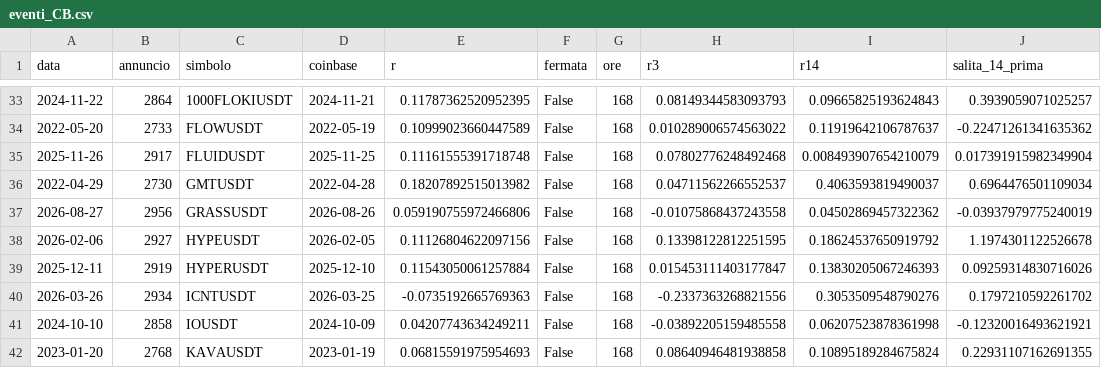
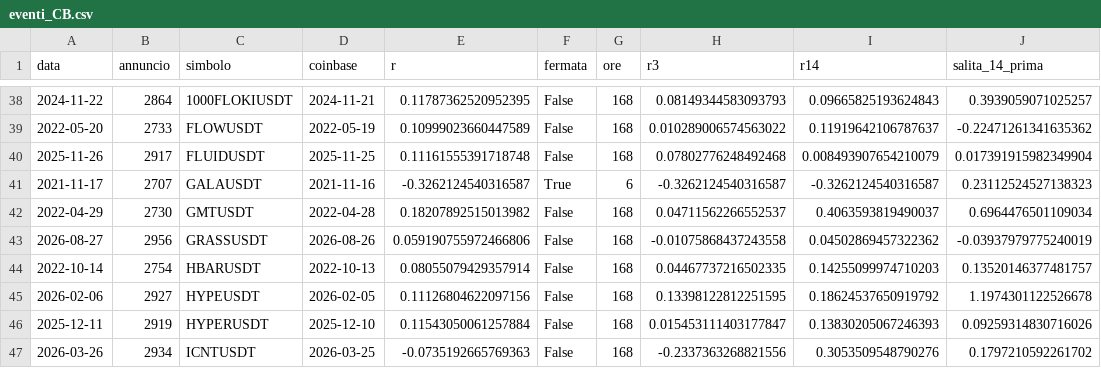
Before and after one commit to alessiobaljak/agentic_trading_system, a CSV file: research/programma7/risultati_quarantatreesima/eventi_CB.csv, drawn as a sheet; only a part is shown, gaps mark what is left out; the shorter side is filled out with more unchanged rows; the diff covers the shown part only.

```diff
--- a/research/programma7/risultati_quarantatreesima/eventi_CB.csv
+++ b/research/programma7/risultati_quarantatreesima/eventi_CB.csv
@@ -35,4 +40,6 @@ data,annuncio,simbolo,coinbase,r,fermata,ore,r3,r14,salita_14_prima
 2025-11-26,2917,FLUIDUSDT,2025-11-25,0.11161555391718748,False,168,0.07802776248492468,0.008493907654210079,0.017391915982349904
+2021-11-17,2707,GALAUSDT,2021-11-16,-0.3262124540316587,True,6,-0.3262124540316587,-0.3262124540316587,0.23112524527138323
 2022-04-29,2730,GMTUSDT,2022-04-28,0.18207892515013982,False,168,0.04711562266552537,0.4063593819490037,0.6964476501109034
 2026-08-27,2956,GRASSUSDT,2026-08-26,0.059190755972466806,False,168,-0.01075868437243558,0.04502869457322362,-0.03937979775240019
+2022-10-14,2754,HBARUSDT,2022-10-13,0.08055079429357914,False,168,0.04467737216502335,0.14255099974710203,0.13520146377481757
 2026-02-06,2927,HYPEUSDT,2026-02-05,0.11126804622097156,False,168,0.13398122812251595,0.18624537650919792,1.1974301122526678
```
Also changed, not shown: 12 added rows and 1 removed row elsewhere in this file, research/programma7/risultati_quarantaquattresima/controllo_CBO.csv, research/programma7/risultati_quarantaquattresima/eventi_CBO.csv, 16 other files.
